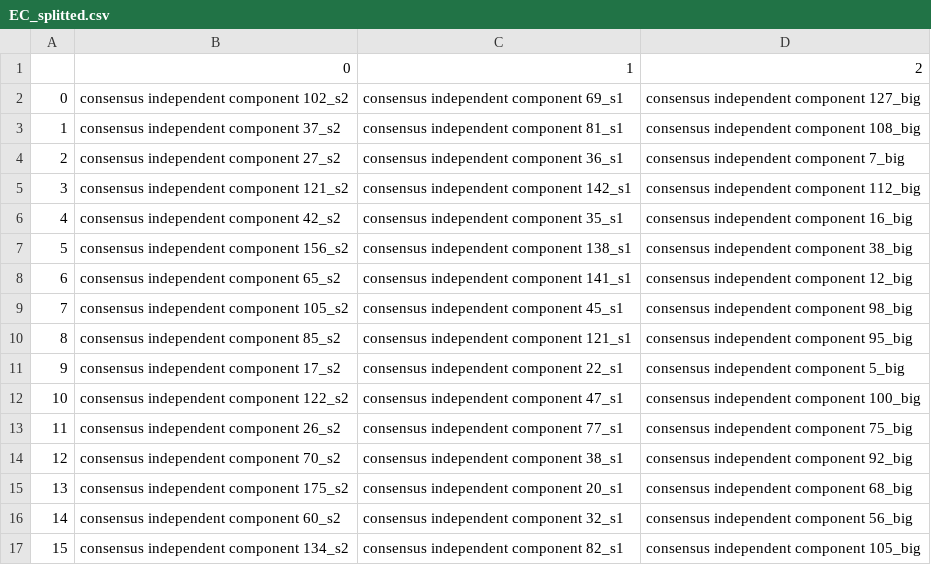
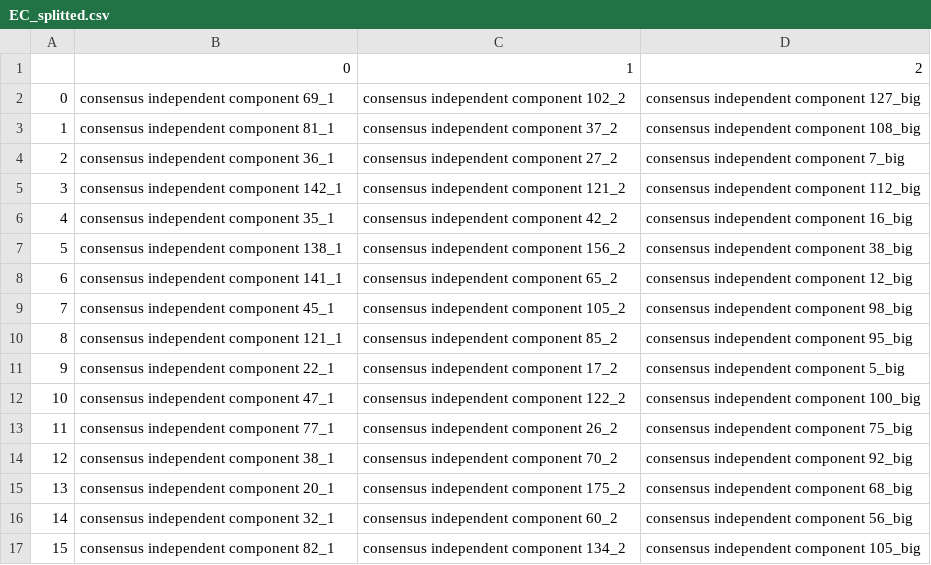
Before and after one commit to MarkF-hanze/ICA, a CSV file: Results/Clustered/2_Split/EC_splitted.csv, drawn as a sheet; only a part is shown; the diff covers the shown part only.

```diff
--- a/Results/Clustered/2_Split/EC_splitted.csv
+++ b/Results/Clustered/2_Split/EC_splitted.csv
@@ -1,17 +1,17 @@
 ,0,1,2
-0,consensus independent component 102_s2,consensus independent component 69_s1,consensus independent component 127_big
-1,consensus independent component 37_s2,consensus independent component 81_s1,consensus independent component 108_big
-2,consensus independent component 27_s2,consensus independent component 36_s1,consensus independent component 7_big
-3,consensus independent component 121_s2,consensus independent component 142_s1,consensus independent component 112_big
-4,consensus independent component 42_s2,consensus independent component 35_s1,consensus independent component 16_big
-5,consensus independent component 156_s2,consensus independent component 138_s1,consensus independent component 38_big
-6,consensus independent component 65_s2,consensus independent component 141_s1,consensus independent component 12_big
-7,consensus independent component 105_s2,consensus independent component 45_s1,consensus independent component 98_big
-8,consensus independent component 85_s2,consensus independent component 121_s1,consensus independent component 95_big
-9,consensus independent component 17_s2,consensus independent component 22_s1,consensus independent component 5_big
-10,consensus independent component 122_s2,consensus independent component 47_s1,consensus independent component 100_big
-11,consensus independent component 26_s2,consensus independent component 77_s1,consensus independent component 75_big
-12,consensus independent component 70_s2,consensus independent component 38_s1,consensus independent component 92_big
-13,consensus independent component 175_s2,consensus independent component 20_s1,consensus independent component 68_big
-14,consensus independent component 60_s2,consensus independent component 32_s1,consensus independent component 56_big
-15,consensus independent component 134_s2,consensus independent component 82_s1,consensus independent component 105_big
+0,consensus independent component 69_1,consensus independent component 102_2,consensus independent component 127_big
+1,consensus independent component 81_1,consensus independent component 37_2,consensus independent component 108_big
+2,consensus independent component 36_1,consensus independent component 27_2,consensus independent component 7_big
+3,consensus independent component 142_1,consensus independent component 121_2,consensus independent component 112_big
+4,consensus independent component 35_1,consensus independent component 42_2,consensus independent component 16_big
+5,consensus independent component 138_1,consensus independent component 156_2,consensus independent component 38_big
+6,consensus independent component 141_1,consensus independent component 65_2,consensus independent component 12_big
+7,consensus independent component 45_1,consensus independent component 105_2,consensus independent component 98_big
+8,consensus independent component 121_1,consensus independent component 85_2,consensus independent component 95_big
+9,consensus independent component 22_1,consensus independent component 17_2,consensus independent component 5_big
+10,consensus independent component 47_1,consensus independent component 122_2,consensus independent component 100_big
+11,consensus independent component 77_1,consensus independent component 26_2,consensus independent component 75_big
+12,consensus independent component 38_1,consensus independent component 70_2,consensus independent component 92_big
+13,consensus independent component 20_1,consensus independent component 175_2,consensus independent component 68_big
+14,consensus independent component 32_1,consensus independent component 60_2,consensus independent component 56_big
+15,consensus independent component 82_1,consensus independent component 134_2,consensus independent component 105_big
```
Also changed, not shown: 52 edited cells elsewhere in this file, Results/Clustered/2_Split/Biological_int.csv, 11 other files.
